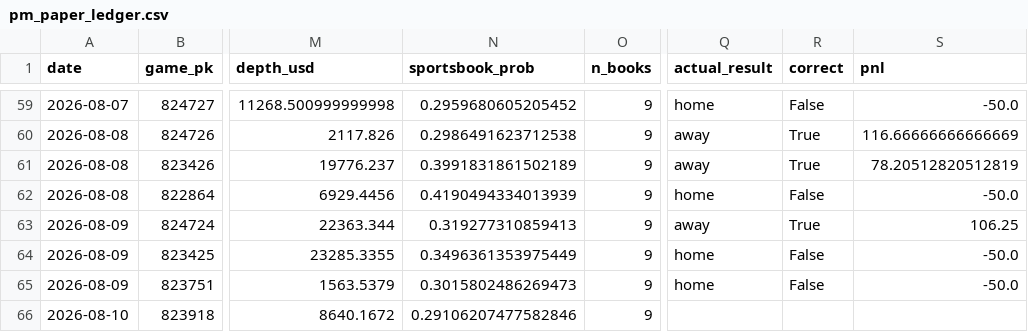
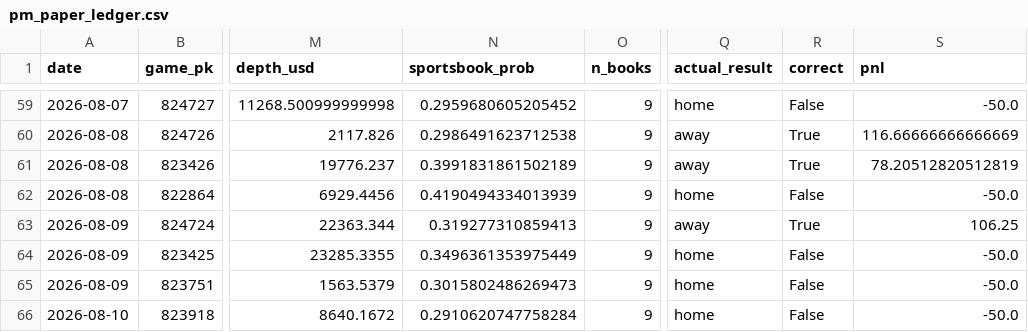
Before and after one commit to jackgoad05-afk/mlb-k-props, a CSV file: output/pm_paper_ledger.csv, drawn as a sheet; only a part is shown, gaps mark what is left out; the diff names each change by its address in the sheet, - before the commit and + after, or states it on an @@ line.

```diff
--- a/output/pm_paper_ledger.csv
+++ b/output/pm_paper_ledger.csv
-N66 (sportsbook_prob): 0.29106207477582846
+N66 (sportsbook_prob): 0.2910620747758284
-Q66 (actual_result): (empty)
+Q66 (actual_result): home
-R66 (correct): (empty)
+R66 (correct): False
-S66 (pnl): (empty)
+S66 (pnl): -50.0
```
Also changed, not shown: data/raw/pitcher_gamelogs_2026.csv, output/ks_paper_ledger.csv, 1 other file.
